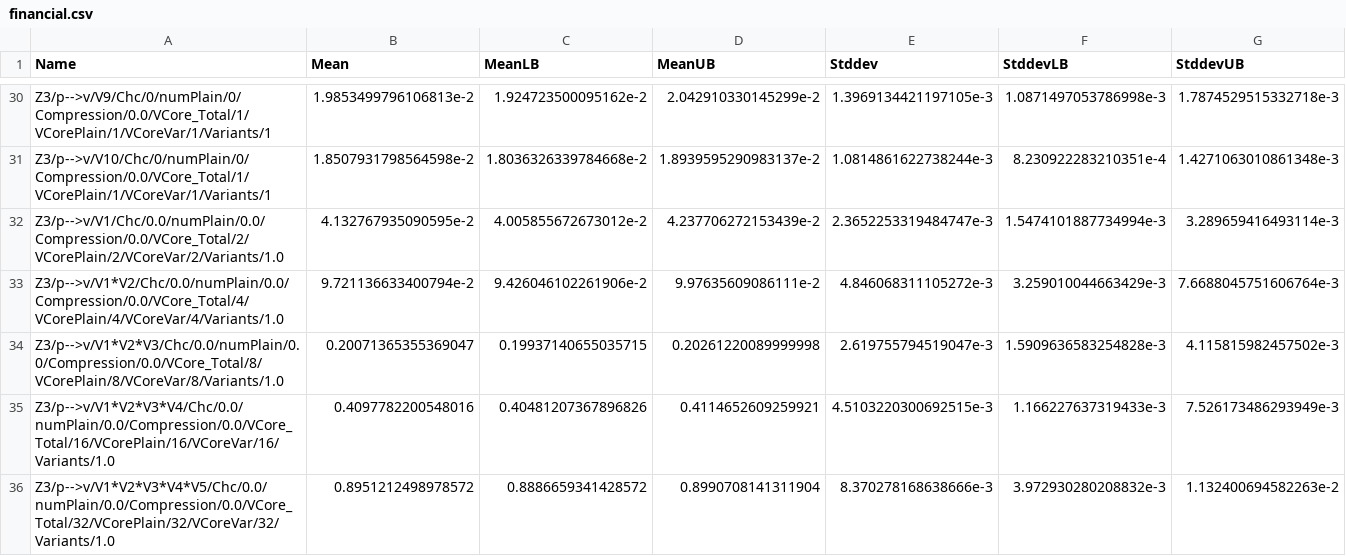
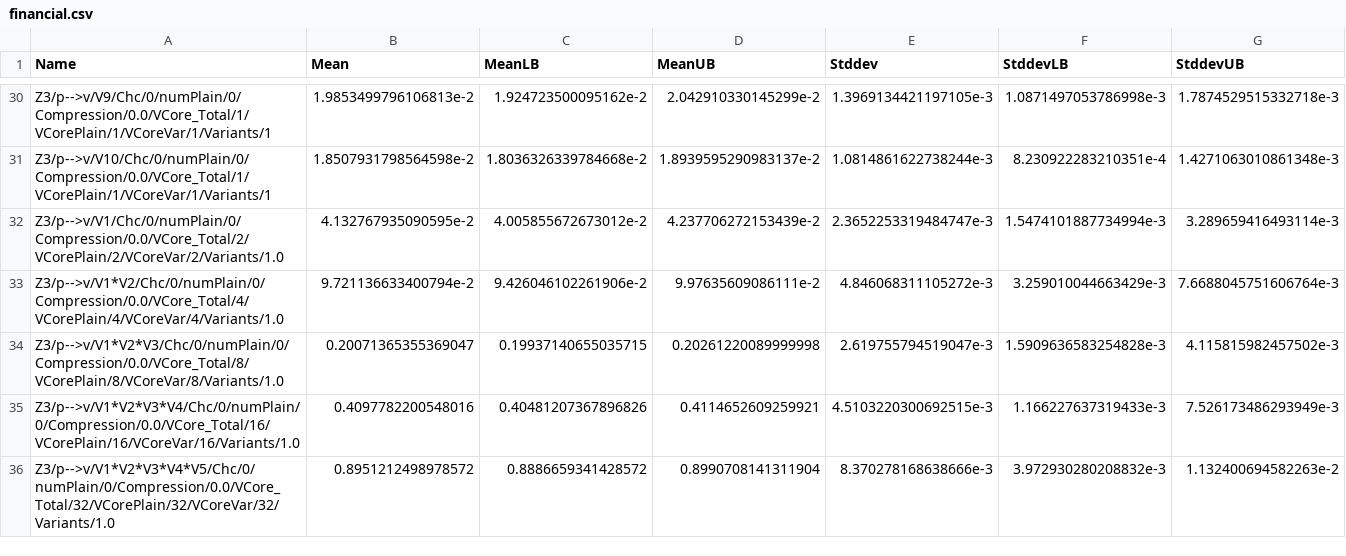
Before and after one commit to doyougnu/VSmt, a CSV file: haskell/vsmt/raw_data/financial.csv, drawn as a sheet; only a part is shown, gaps mark what is left out; the diff covers the shown part only.

```diff
--- a/haskell/vsmt/raw_data/financial.csv
+++ b/haskell/vsmt/raw_data/financial.csv
@@ -31,6 +31,6 @@ Z3/p-->v/V9/Chc/0/numPlain/0/Compression/0.0/VCore_Total/1/VCorePlain/1/VCoreVar
 Z3/p-->v/V10/Chc/0/numPlain/0/Compression/0.0/VCore_Total/1/VCorePlain/1/VCoreVar/1/Variants/1,1.8507931798564598e-2,1.8036326339784668e-2,1.8939595290983137e-2,1.0814861622738244e-3,8.230922283210351e-4,1.4271063010861348e-3
-Z3/p-->v/V1/Chc/0.0/numPlain/0.0/Compression/0.0/VCore_Total/2/VCorePlain/2/VCoreVar/2/Variants/1.0,4.132767935090595e-2,4.005855672673012e-2,4.237706272153439e-2,2.3652253319484747e-3,1.5474101887734994e-3,3.289659416493114e-3
-Z3/p-->v/V1*V2/Chc/0.0/numPlain/0.0/Compression/0.0/VCore_Total/4/VCorePlain/4/VCoreVar/4/Variants/1.0,9.721136633400794e-2,9.426046102261906e-2,9.97635609086111e-2,4.846068311105272e-3,3.259010044663429e-3,7.6688045751606764e-3
-Z3/p-->v/V1*V2*V3/Chc/0.0/numPlain/0.0/Compression/0.0/VCore_Total/8/VCorePlain/8/VCoreVar/8/Variants/1.0,0.20071365355369047,0.19937140655035715,0.20261220089999998,2.619755794519047e-3,1.5909636583254828e-3,4.115815982457502e-3
-Z3/p-->v/V1*V2*V3*V4/Chc/0.0/numPlain/0.0/Compression/0.0/VCore_Total/16/VCorePlain/16/VCoreVar/16/Variants/1.0,0.4097782200548016,0.40481207367896826,0.4114652609259921,4.5103220300692515e-3,1.166227637319433e-3,7.526173486293949e-3
-Z3/p-->v/V1*V2*V3*V4*V5/Chc/0.0/numPlain/0.0/Compression/0.0/VCore_Total/32/VCorePlain/32/VCoreVar/32/Variants/1.0,0.8951212498978572,0.8886659341428572,0.8990708141311904,8.370278168638666e-3,3.972930280208832e-3,1.132400694582263e-2
+Z3/p-->v/V1/Chc/0/numPlain/0/Compression/0.0/VCore_Total/2/VCorePlain/2/VCoreVar/2/Variants/1.0,4.132767935090595e-2,4.005855672673012e-2,4.237706272153439e-2,2.3652253319484747e-3,1.5474101887734994e-3,3.289659416493114e-3
+Z3/p-->v/V1*V2/Chc/0/numPlain/0/Compression/0.0/VCore_Total/4/VCorePlain/4/VCoreVar/4/Variants/1.0,9.721136633400794e-2,9.426046102261906e-2,9.97635609086111e-2,4.846068311105272e-3,3.259010044663429e-3,7.6688045751606764e-3
+Z3/p-->v/V1*V2*V3/Chc/0/numPlain/0/Compression/0.0/VCore_Total/8/VCorePlain/8/VCoreVar/8/Variants/1.0,0.20071365355369047,0.19937140655035715,0.20261220089999998,2.619755794519047e-3,1.5909636583254828e-3,4.115815982457502e-3
+Z3/p-->v/V1*V2*V3*V4/Chc/0/numPlain/0/Compression/0.0/VCore_Total/16/VCorePlain/16/VCoreVar/16/Variants/1.0,0.4097782200548016,0.40481207367896826,0.4114652609259921,4.5103220300692515e-3,1.166227637319433e-3,7.526173486293949e-3
+Z3/p-->v/V1*V2*V3*V4*V5/Chc/0/numPlain/0/Compression/0.0/VCore_Total/32/VCorePlain/32/VCoreVar/32/Variants/1.0,0.8951212498978572,0.8886659341428572,0.8990708141311904,8.370278168638666e-3,3.972930280208832e-3,1.132400694582263e-2
```
Also changed, not shown: 15 edited cells elsewhere in this file, 5 other files.
